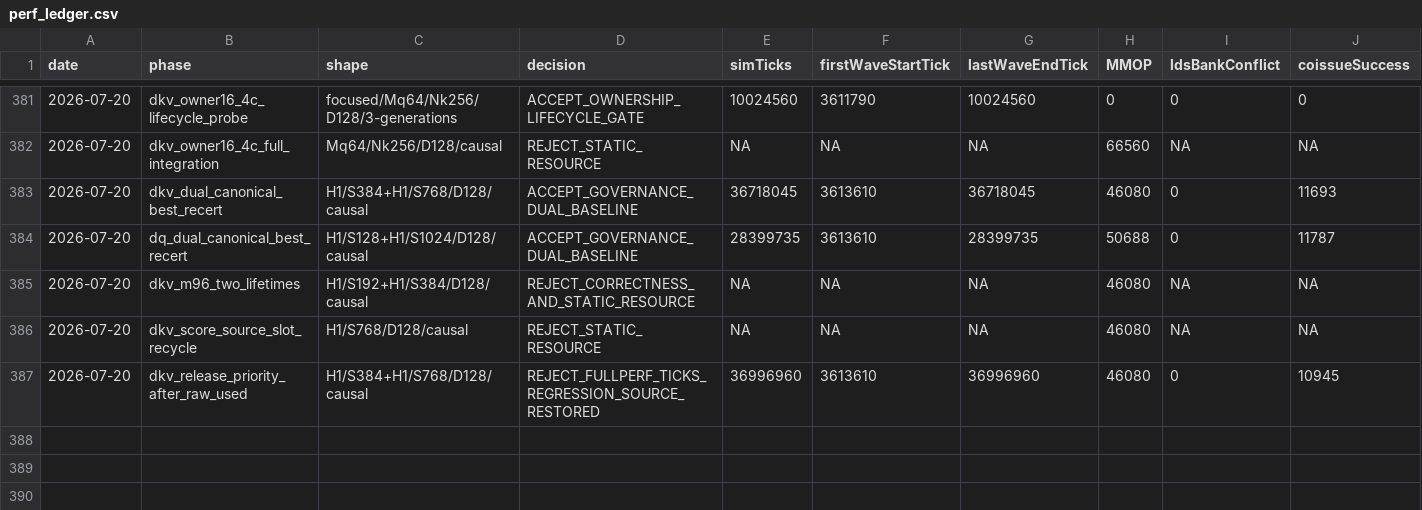
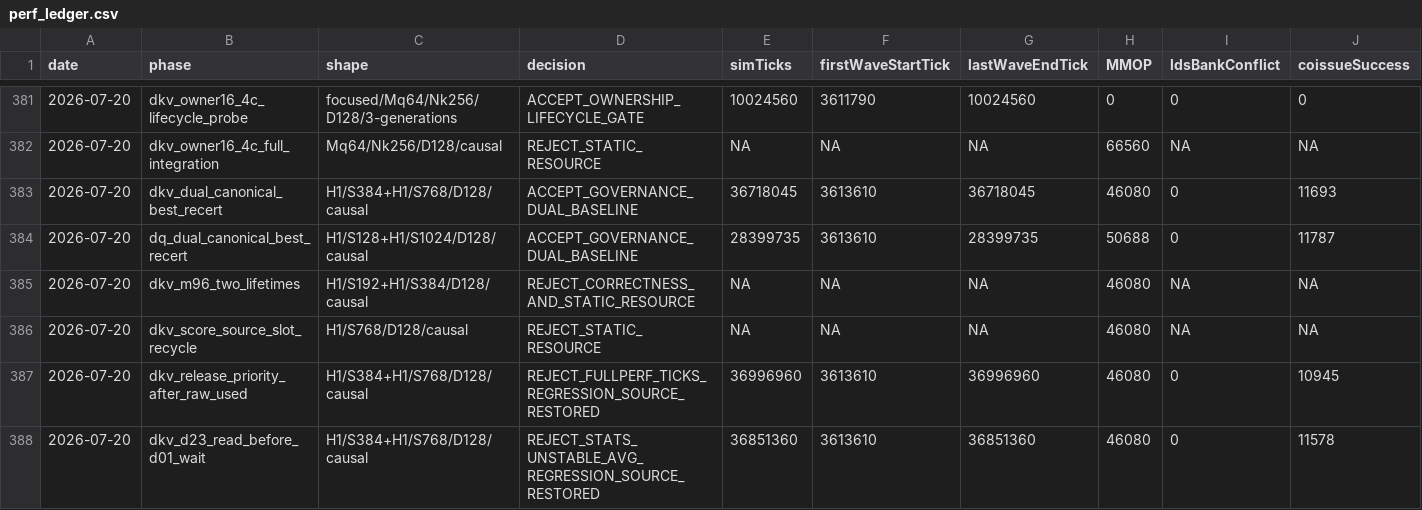
Before and after one commit to AshunFeiyu/flash-attention3, a CSV file: results/perf_ledger.csv, drawn as a sheet; only a part is shown, gaps mark what is left out; rows hold the shown columns only; the diff names each change by its address in the sheet, - before the commit and + after, or states it on an @@ line.

```diff
--- a/results/perf_ledger.csv
+++ b/results/perf_ledger.csv
+row 388: 2026-07-20 | dkv_d23_read_before_d01_wait | H1/S384+H1/S768/D128/causal | REJECT_STATS_UNSTABLE_AVG_REGRESSION_SOURCE_RESTORED | 36851360 | 3613610 | 36851360 | 46080 | 0 | 11578
```
Also changed, not shown: 3 other files.
